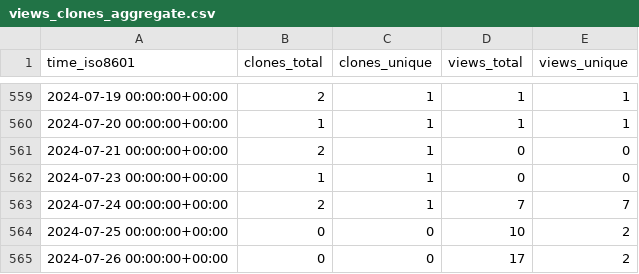
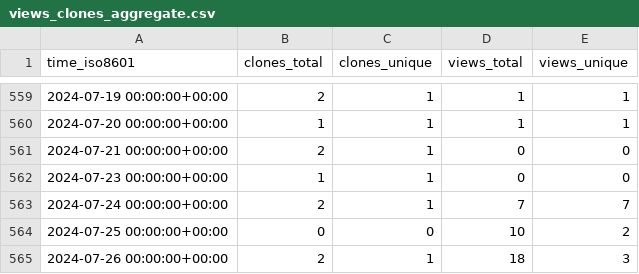
Before and after one commit to jongpie/NebulaCacheManager, a CSV file: jongpie/NebulaCacheManager/ghrs-data/views_clones_aggregate.csv, drawn as a sheet; only a part is shown, gaps mark what is left out.

```diff
--- a/jongpie/NebulaCacheManager/ghrs-data/views_clones_aggregate.csv
+++ b/jongpie/NebulaCacheManager/ghrs-data/views_clones_aggregate.csv
@@ -564,2 +564,2 @@ time_iso8601,clones_total,clones_unique,views_total,views_unique
 2024-07-25 00:00:00+00:00,0,0,10,2
-2024-07-26 00:00:00+00:00,0,0,17,2
+2024-07-26 00:00:00+00:00,2,1,18,3
```
Also changed, not shown: 1 other file.
